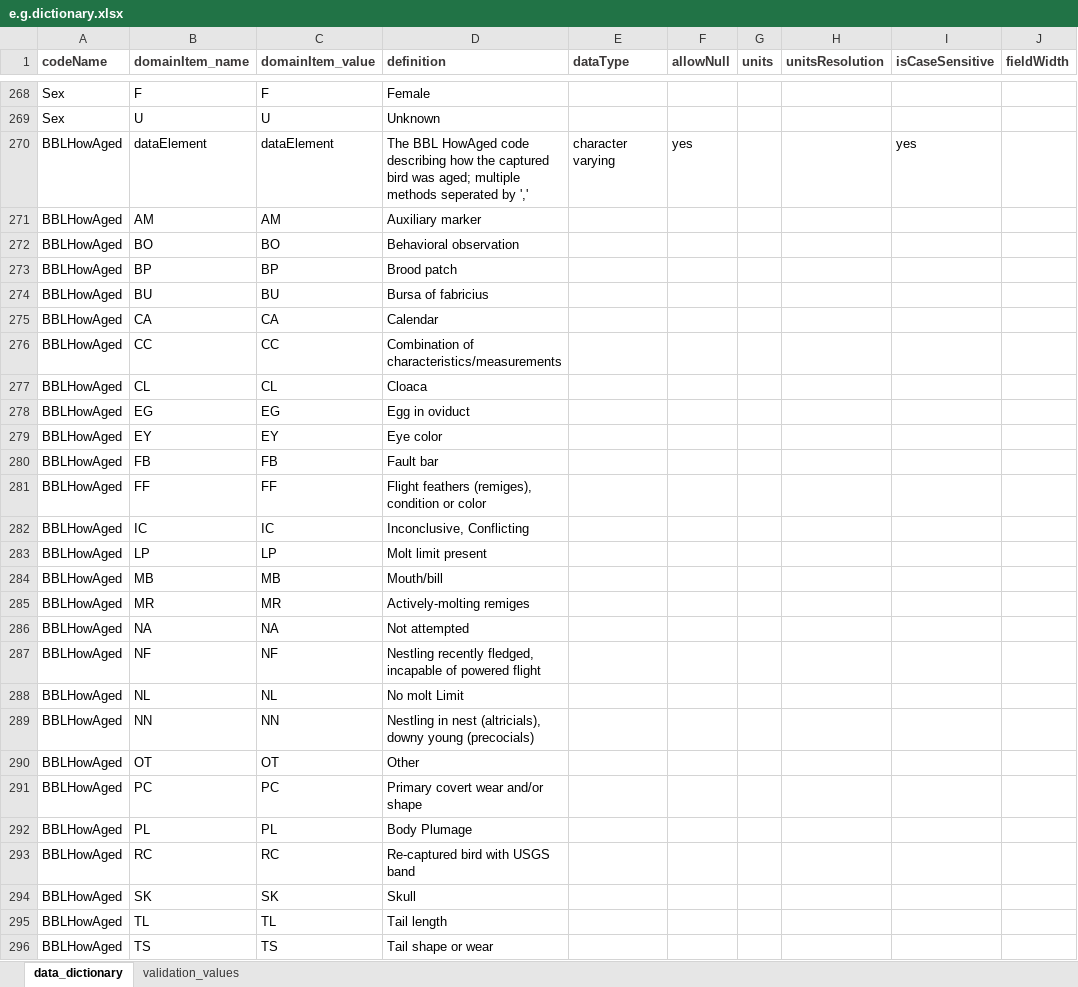
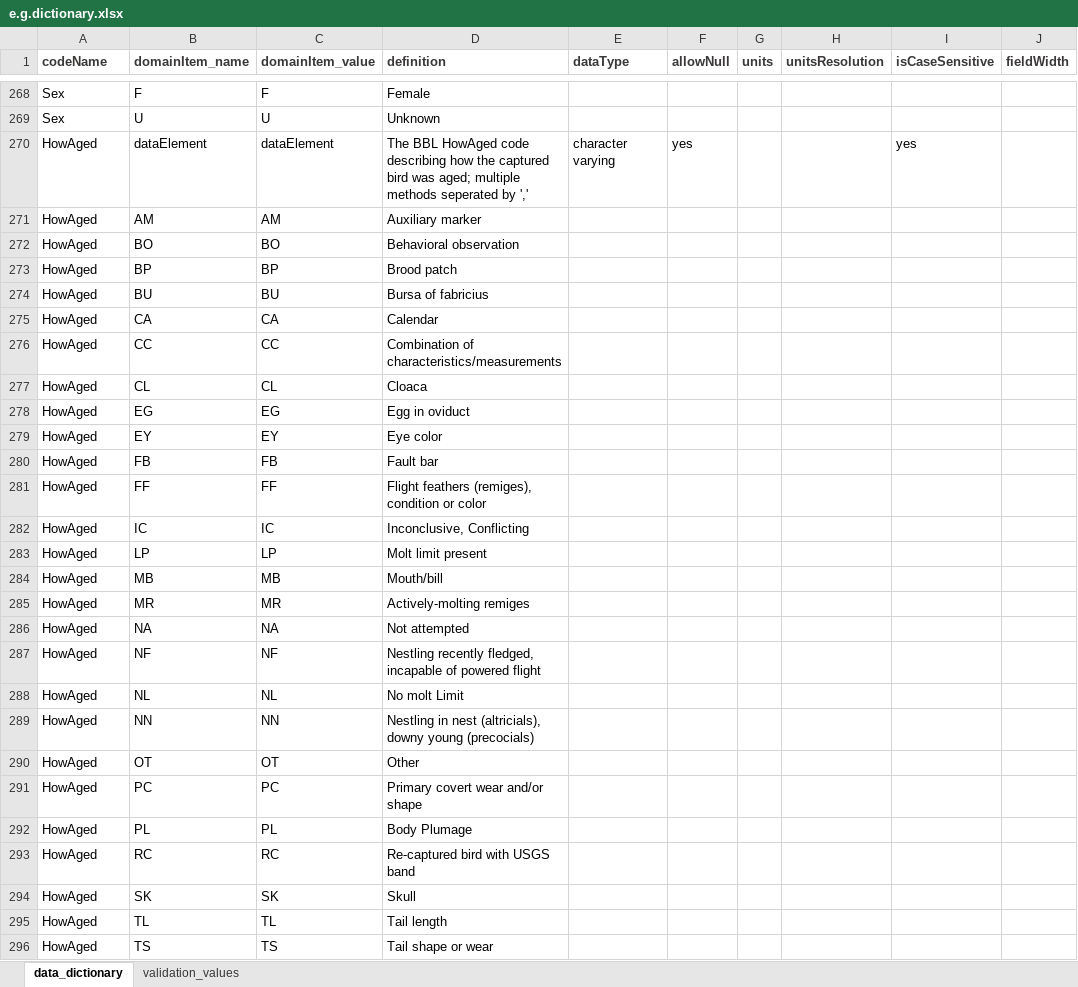
Before and after one commit to hdvincelette/mdJSONdictio, an Excel workbook: inst/extdata/e.g.dictionary.xlsx, sheet data_dictionary, drawn as a sheet; only a part is shown, gaps mark what is left out; values as stored, in another font and other column widths than the file's, no borders; the diff covers the shown part only; the diff names each change by its address in the sheet, - before the commit and + after, or states it on an @@ line.

Commit message:
Update e.g.dictionary.xlsx

```diff
--- a/inst/extdata/e.g.dictionary.xlsx (sheet data_dictionary)
+++ b/inst/extdata/e.g.dictionary.xlsx (sheet data_dictionary)
-A270:A296 (codeName): BBLHowAged
+A270:A296 (codeName): HowAged
```
Also changed, not shown: 20 edited cells elsewhere in this sheet.
